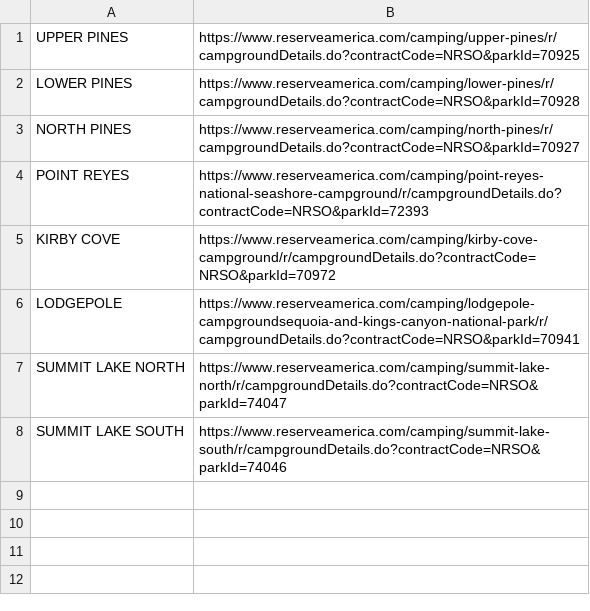
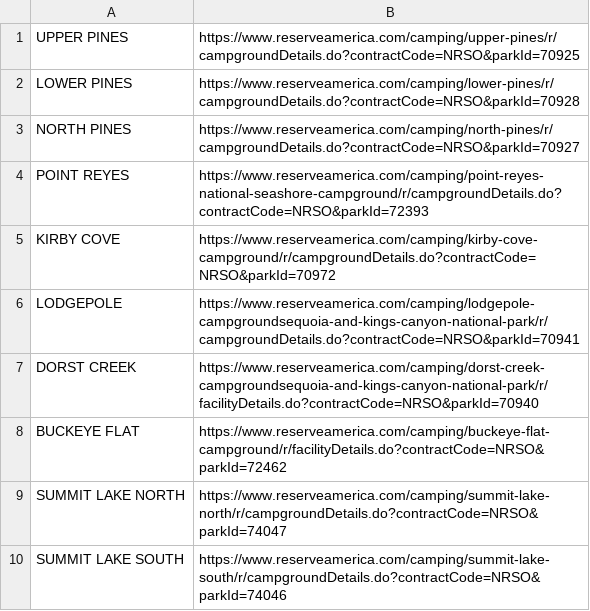
Before and after one commit to christinang89/reserve-america-scraper, a CSV file: campsites.csv, drawn as a sheet; the diff names each change by its address in the sheet, - before the commit and + after, or states it on an @@ line.

Commit message:
added campsites and trips

```diff
--- a/campsites.csv
+++ b/campsites.csv
+row 7: DORST CREEK | https://www.reserveamerica.com/camping/dorst-creek-campgroundsequoia-and-kings-canyon-national-park/r/facilityDetails.do?contractCode=NRSO&parkId=70940
+row 8: BUCKEYE FLAT | https://www.reserveamerica.com/camping/buckeye-flat-campground/r/facilityDetails.do?contractCode=NRSO&parkId=72462
```
Also changed, not shown: trips.csv.
